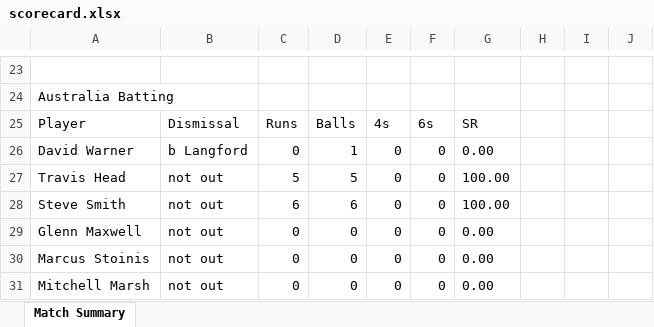
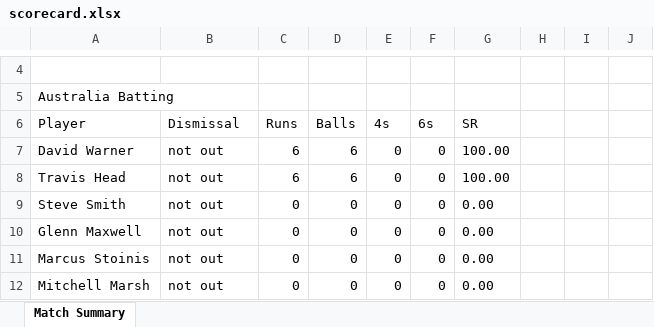
Before and after one commit to mama-cailleach/scorecard-generator, an Excel workbook: scorecard_generator/exports/scorecard.xlsx, sheet Match Summary, drawn as a sheet; only a part is shown, gaps mark what is left out; values as stored, in another font and other column widths than the file's, no borders; addresses are those after the commit; the diff covers the shown part only; the diff names each change by its address in the sheet, - before the commit and + after, or states it on an @@ line.

```diff
--- a/scorecard_generator/exports/scorecard.xlsx (sheet Match Summary)
+++ b/scorecard_generator/exports/scorecard.xlsx (sheet Match Summary)
-B7 (Dismissal): b Langford
+B7 (Dismissal): not out
-C7 (Runs): 0
+C7 (Runs): 6
-D7 (Balls): 1
+D7 (Balls): 6
-G7 (SR): 0.00
+G7 (SR): 100.00
-C8 (Runs): 5
+C8 (Runs): 6
-D8 (Balls): 5
+D8 (Balls): 6
-C9 (Runs): 6
+C9 (Runs): 0
-D9 (Balls): 6
+D9 (Balls): 0
-G9 (SR): 100.00
+G9 (SR): 0.00
```
Also changed, not shown: 16 added rows, 16 removed rows, 3 moved rows and 8 edited cells elsewhere in this sheet, 1 other file.
